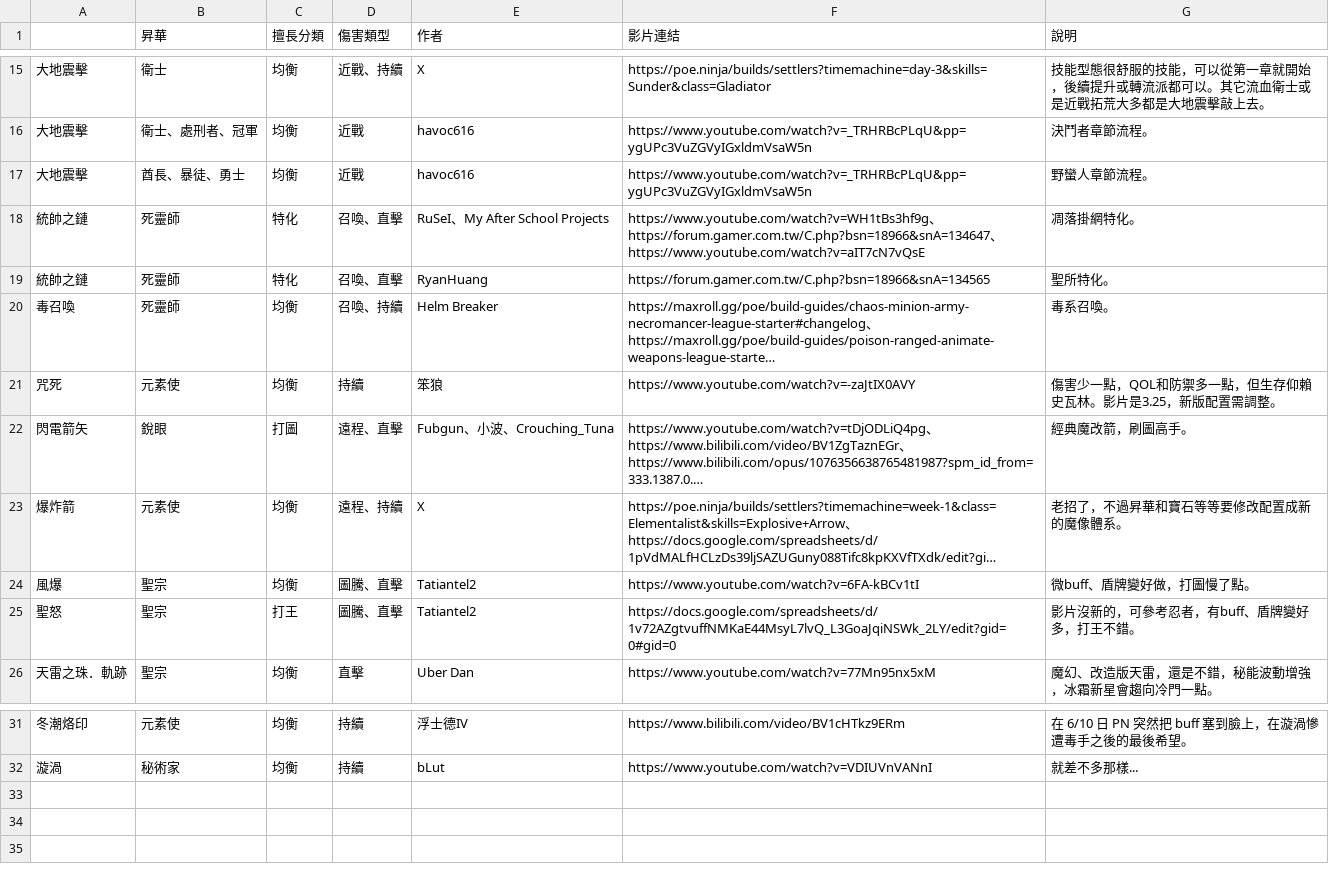
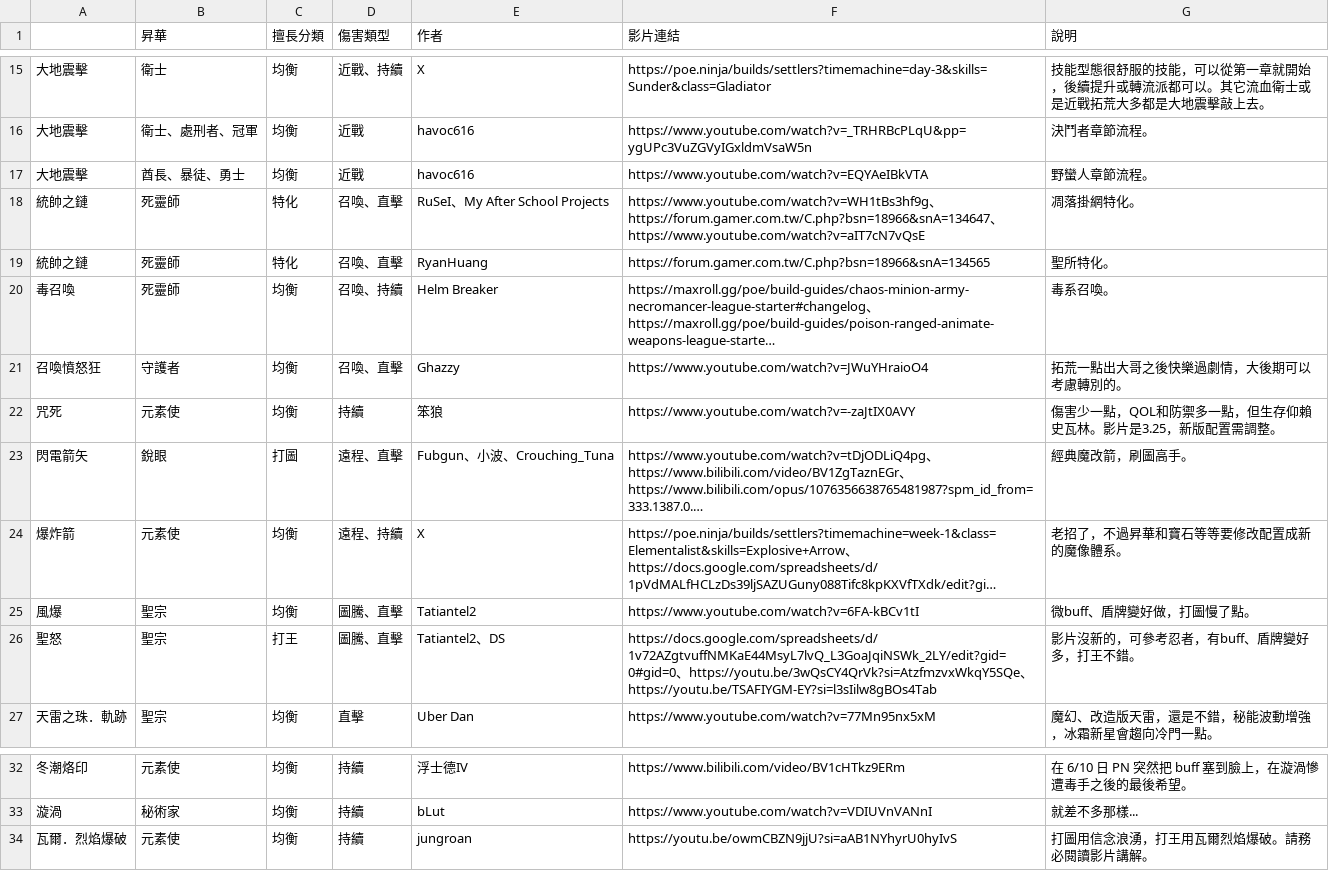
Before and after one commit to sab9527/sab9527.github.io, a CSV file: 3.26build/data.csv, drawn as a sheet; only a part is shown, gaps mark what is left out; long unchanged cells end in …; addresses are those after the commit; the diff names each change by its address in the sheet, - before the commit and + after, or states it on an @@ line.

```diff
--- a/3.26build/data.csv
+++ b/3.26build/data.csv
-F17 (影片連結): https://www.youtube.com/watch?v=_TRHRBcPLqU&pp=ygUPc3VuZGVyIGxldmVsaW5n
+F17 (影片連結): https://www.youtube.com/watch?v=EQYAeIBkVTA
+row 21: 召喚憤怒狂 | 守護者 | 均衡 | 召喚、直擊 | Ghazzy | https://www.youtube.com/watch?v=JWuYHraioO4 | 拓荒一點出大哥之後快樂過劇情，大後期可以考慮轉別的。
-E26 (作者): Tatiantel2
+E26 (作者): Tatiantel2、DS
-F26 (影片連結): https://docs.google.com/spreadsheets/d/1v72AZgtvuffNMKaE44MsyL7lvQ_L3GoaJqiNSWk_2LY/edit?gid=0#gid=0
+F26 (影片連結): https://docs.google.com/spreadsheets/d/1v72AZgtvuffNMKaE44MsyL7lvQ_L3GoaJqiNSWk_2LY/edit?gid=0#gid=0、https://youtu.be/3wQsCY4QrVk?si=AtzfmzvxWkqY5SQe、https://youtu.be/TSAFIYGM-EY?si=l3sIilw8gBOs4Tab
+row 34: 瓦爾．烈焰爆破 | 元素使 | 均衡 | 持續 | jungroan | https://youtu.be/owmCBZN9jjU?si=aAB1NYhyrU0hyIvS | 打圖用信念浪湧，打王用瓦爾烈焰爆破。請務必閱讀影片講解。
```
